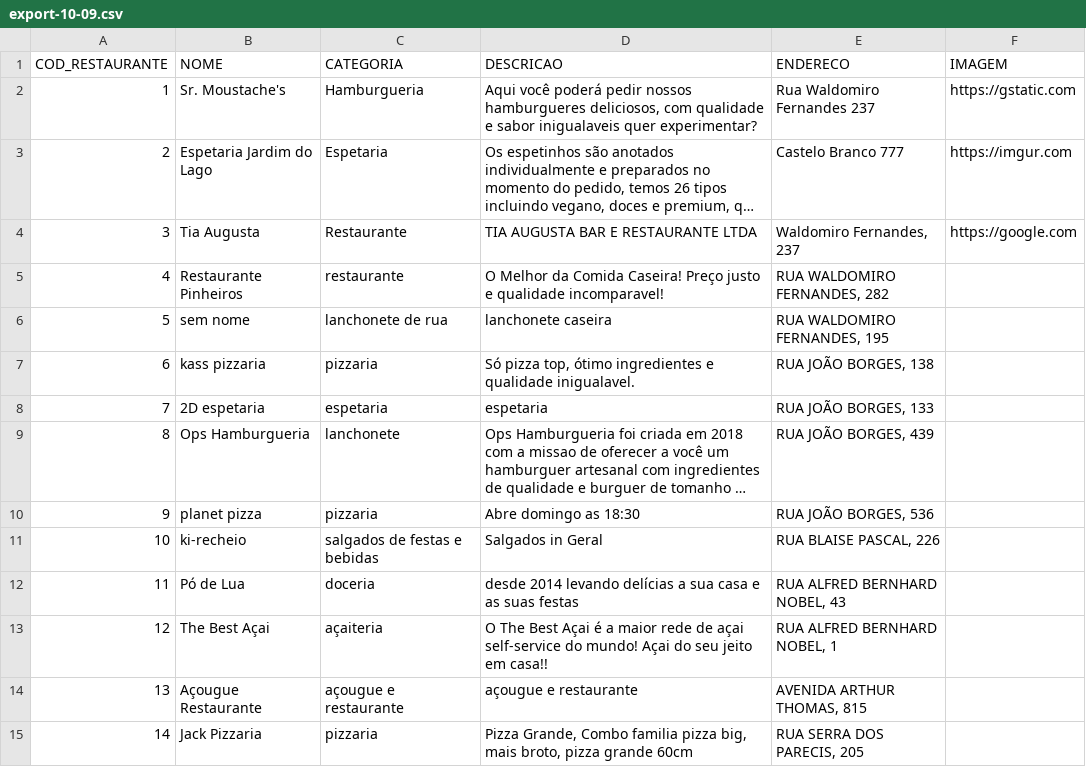
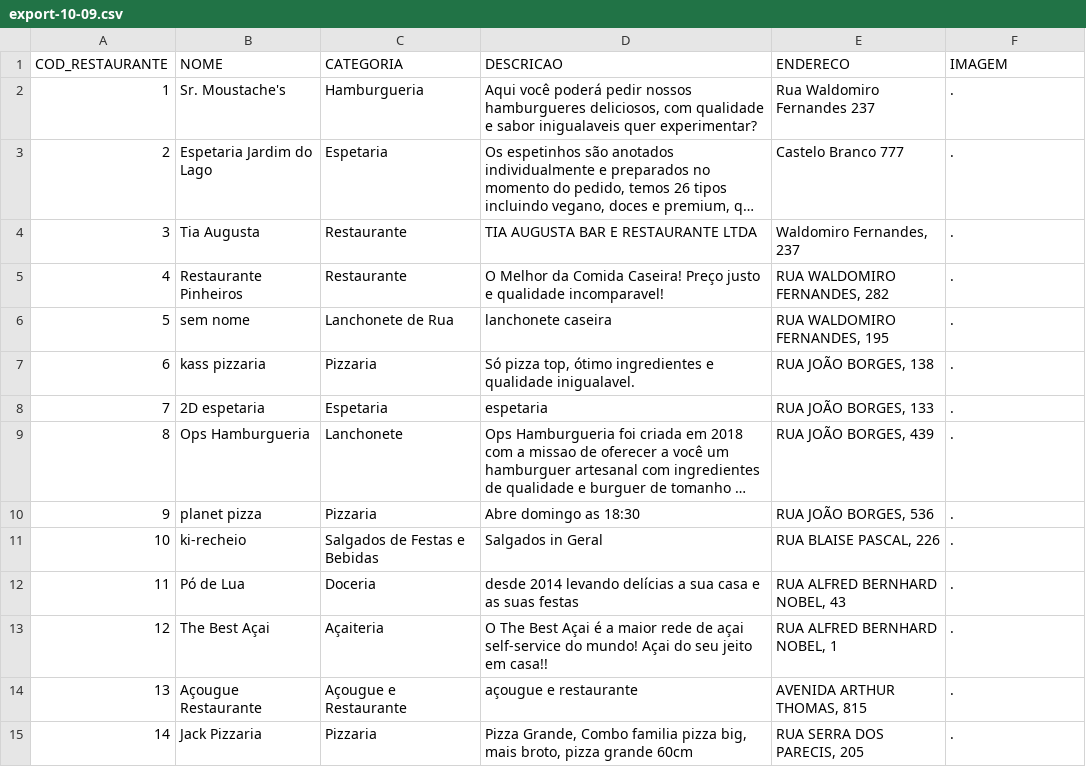
Before and after one commit to JocaNETO173/FoodMap-Integracao, a CSV file: SQL/export-10-09.csv, drawn as a sheet; only a part is shown; long unchanged cells end in …; the diff covers the shown part only; the diff names each change by its address in the sheet, - before the commit and + after, or states it on an @@ line.

Commit message:
Add files via upload

```diff
--- a/SQL/export-10-09.csv
+++ b/SQL/export-10-09.csv
-F2 (IMAGEM): https://gstatic.com
+F2 (IMAGEM): .
-F3 (IMAGEM): https://imgur.com
+F3 (IMAGEM): .
-F4 (IMAGEM): https://google.com
+F4 (IMAGEM): .
-C5 (CATEGORIA): restaurante
+C5 (CATEGORIA): Restaurante
-F5:F15 (IMAGEM): (empty)
+F5:F15 (IMAGEM): .
-C6 (CATEGORIA): lanchonete de rua
+C6 (CATEGORIA): Lanchonete de Rua
-C7 (CATEGORIA): pizzaria
+C7 (CATEGORIA): Pizzaria
-C8 (CATEGORIA): espetaria
+C8 (CATEGORIA): Espetaria
-C9 (CATEGORIA): lanchonete
+C9 (CATEGORIA): Lanchonete
-C10 (CATEGORIA): pizzaria
+C10 (CATEGORIA): Pizzaria
-C11 (CATEGORIA): salgados de festas e bebidas
+C11 (CATEGORIA): Salgados de Festas e Bebidas
-C12 (CATEGORIA): doceria
+C12 (CATEGORIA): Doceria
-C13 (CATEGORIA): açaiteria
+C13 (CATEGORIA): Açaiteria
-C14 (CATEGORIA): açougue e restaurante
+C14 (CATEGORIA): Açougue e Restaurante
-C15 (CATEGORIA): pizzaria
+C15 (CATEGORIA): Pizzaria
```
Also changed, not shown: 16 edited cells elsewhere in this file.
